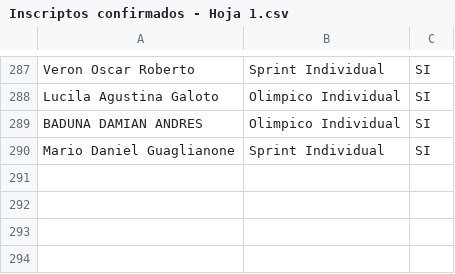
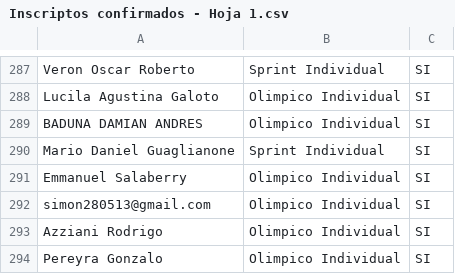
Before and after one commit to grupot3baradero-cmyk/inscriptos, a CSV file: Inscriptos confirmados - Hoja 1.csv, drawn as a sheet; only a part is shown, gaps mark what is left out; the diff names each change by its address in the sheet, - before the commit and + after, or states it on an @@ line.

Commit message:
Add files via upload

```diff
--- a/Inscriptos confirmados - Hoja 1.csv
+++ b/Inscriptos confirmados - Hoja 1.csv
+row 291: Emmanuel Salaberry | Olimpico Individual | SI
+row 292: simon280513@gmail.com | Olimpico Individual | SI
+row 293: Azziani Rodrigo | Olimpico Individual | SI
+row 294: Pereyra Gonzalo | Olimpico Individual | SI
```
